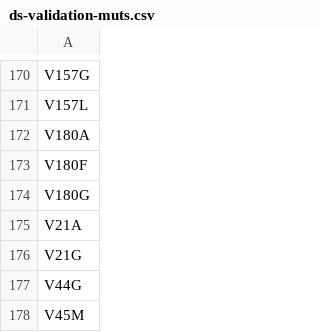
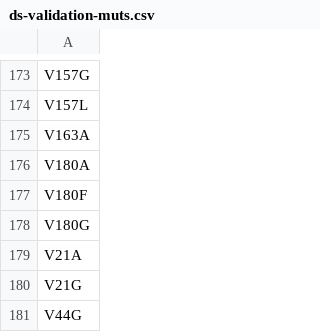
Before and after one commit to fowler-lab/predict-pyrazinamide-resistance, a CSV file: data/ds-validation-muts.csv, drawn as a sheet; only a part is shown, gaps mark what is left out; the shorter side is filled out with more unchanged rows; the diff covers the shown part only; the diff names each change by its address in the sheet, - before the commit and + after, or states it on an @@ line.

```diff
--- a/data/ds-validation-muts.csv
+++ b/data/ds-validation-muts.csv
+row 175: V163A
```
Also changed, not shown: 5 added rows and 2 removed rows elsewhere in this file, data/ds-validation-full.csv, data/ds-validation-semu.csv, 5 other files.
